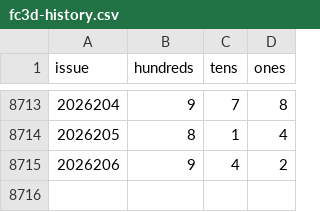
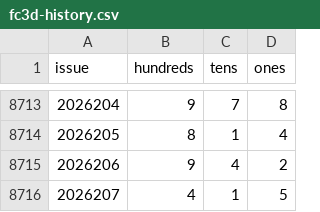
Before and after one commit to hxiaowei0102-web/sha2ma, a CSV file: data/fc3d-history.csv, drawn as a sheet; only a part is shown, gaps mark what is left out.

```diff
--- a/data/fc3d-history.csv
+++ b/data/fc3d-history.csv
@@ -8715 +8715,2 @@ issue,hundreds,tens,ones
 2026206,9,4,2
+2026207,4,1,5
```
Also changed, not shown: 2 other files.
